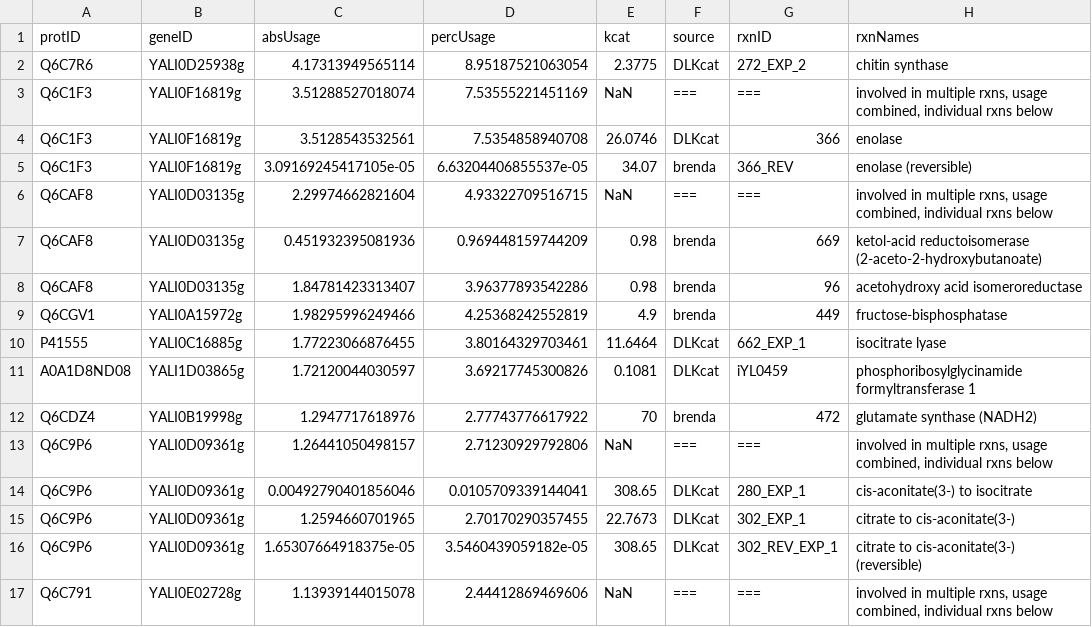
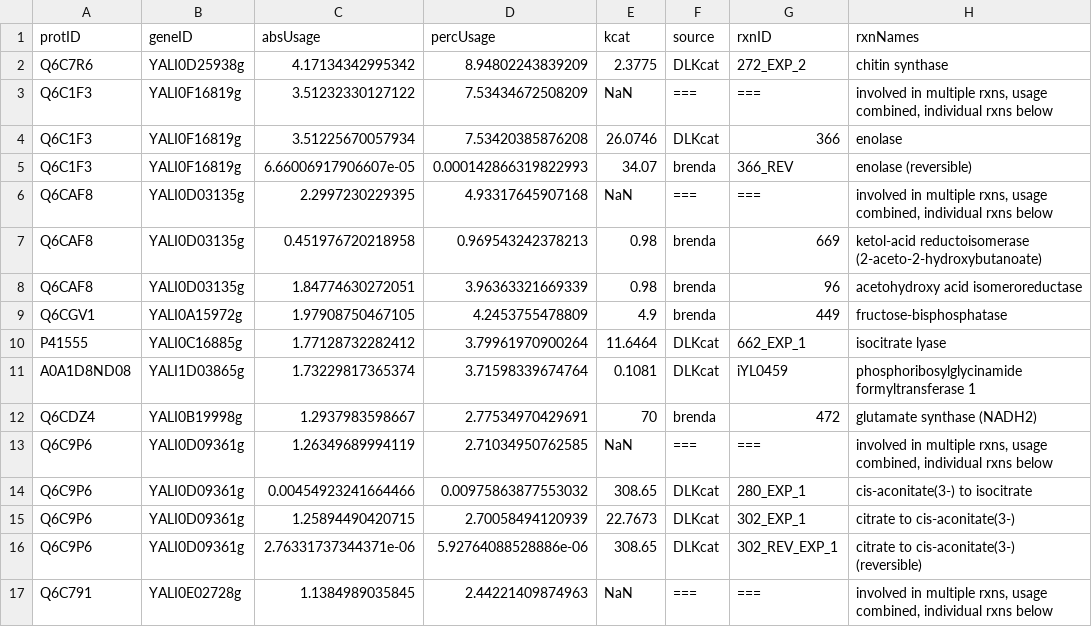
Before and after one commit to bioengtaltech/eciYali5-GEM, a CSV file: code/debiaggi2025/output/enzymeUsage/ecCARe_topAbsUsage.csv, drawn as a sheet; only a part is shown; the diff covers the shown part only; the diff names each change by its address in the sheet, - before the commit and + after, or states it on an @@ line.

```diff
--- a/code/debiaggi2025/output/enzymeUsage/ecCARe_topAbsUsage.csv
+++ b/code/debiaggi2025/output/enzymeUsage/ecCARe_topAbsUsage.csv
-C2 (absUsage): 4.17313949565114
+C2 (absUsage): 4.17134342995342
-D2 (percUsage): 8.95187521063054
+D2 (percUsage): 8.94802243839209
-C3 (absUsage): 3.51288527018074
+C3 (absUsage): 3.51232330127122
-D3 (percUsage): 7.53555221451169
+D3 (percUsage): 7.53434672508209
-C4 (absUsage): 3.5128543532561
+C4 (absUsage): 3.51225670057934
-D4 (percUsage): 7.5354858940708
+D4 (percUsage): 7.53420385876208
-C5 (absUsage): 3.09169245417105e-05
+C5 (absUsage): 6.66006917906607e-05
-D5 (percUsage): 6.63204406855537e-05
+D5 (percUsage): 0.000142866319822993
-C6 (absUsage): 2.29974662821604
+C6 (absUsage): 2.2997230229395
-D6 (percUsage): 4.93322709516715
+D6 (percUsage): 4.93317645907168
-C7 (absUsage): 0.451932395081936
+C7 (absUsage): 0.451976720218958
-D7 (percUsage): 0.969448159744209
+D7 (percUsage): 0.969543242378213
-C8 (absUsage): 1.84781423313407
+C8 (absUsage): 1.84774630272051
-D8 (percUsage): 3.96377893542286
+D8 (percUsage): 3.96363321669339
-C9 (absUsage): 1.98295996249466
+C9 (absUsage): 1.97908750467105
-D9 (percUsage): 4.25368242552819
+D9 (percUsage): 4.2453755478809
-C10 (absUsage): 1.77223066876455
+C10 (absUsage): 1.77128732282412
-D10 (percUsage): 3.80164329703461
+D10 (percUsage): 3.79961970900264
-C11 (absUsage): 1.72120044030597
+C11 (absUsage): 1.73229817365374
-D11 (percUsage): 3.69217745300826
+D11 (percUsage): 3.71598339674764
-C12 (absUsage): 1.2947717618976
+C12 (absUsage): 1.2937983598667
-D12 (percUsage): 2.77743776617922
+D12 (percUsage): 2.77534970429691
-C13 (absUsage): 1.26441050498157
+C13 (absUsage): 1.26349689994119
-D13 (percUsage): 2.71230929792806
+D13 (percUsage): 2.71034950762585
-C14 (absUsage): 0.00492790401856046
+C14 (absUsage): 0.00454923241664466
-D14 (percUsage): 0.0105709339144041
+D14 (percUsage): 0.00975863877553032
-C15 (absUsage): 1.2594660701965
+C15 (absUsage): 1.25894490420715
-D15 (percUsage): 2.70170290357455
+D15 (percUsage): 2.70058494120939
-C16 (absUsage): 1.65307664918375e-05
+C16 (absUsage): 2.76331737344371e-06
-D16 (percUsage): 3.5460439059182e-05
+D16 (percUsage): 5.92764088528886e-06
-C17 (absUsage): 1.13939144015078
+C17 (absUsage): 1.1384989035845
-D17 (percUsage): 2.44412869469606
+D17 (percUsage): 2.44221409874963
```
Also changed, not shown: 16 edited cells elsewhere in this file, code/debiaggi2025/output/enzymeUsage/ecCARe_highCapUsage.csv, code/debiaggi2025/output/enzymeUsage/ecCARn_highCapUsage.csv, 4 other files.
